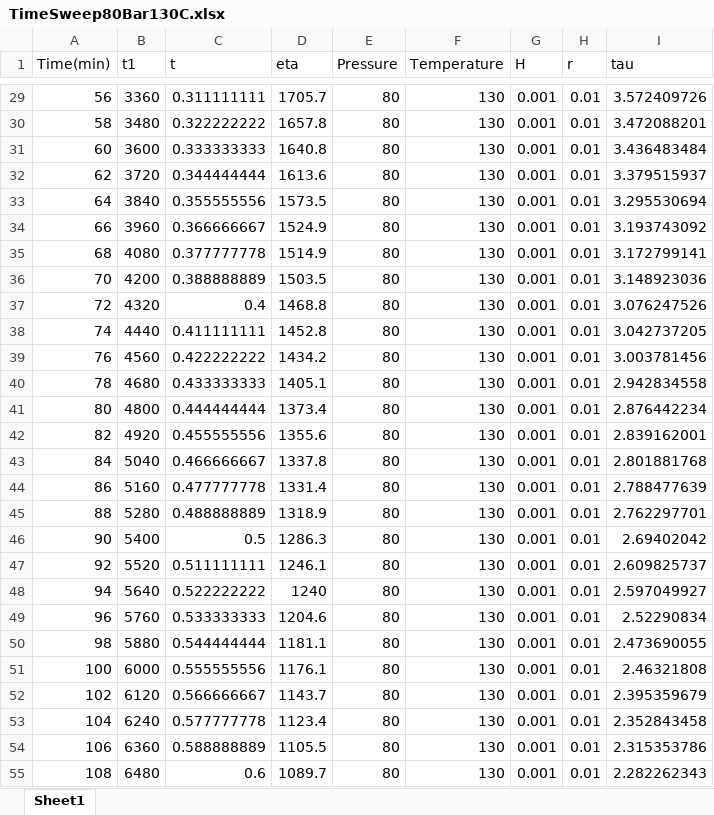
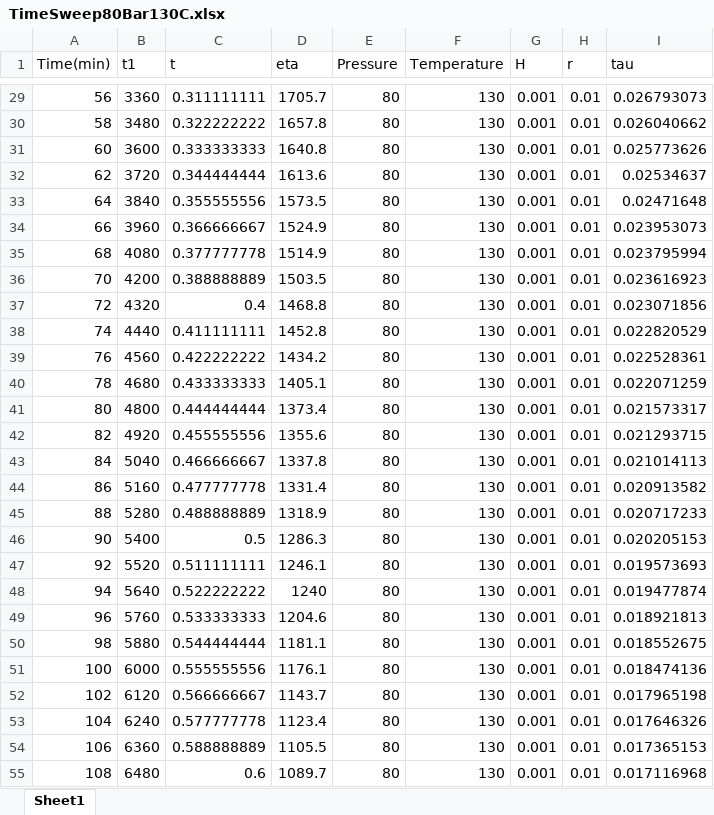
Before and after one commit to khperera/CO2MachineLearning, an Excel workbook: TrainingData/MiscFiles/TimeSweep80Bar130C.xlsx, sheet Sheet1, drawn as a sheet; only a part is shown, gaps mark what is left out; values as stored, in another font and other column widths than the file's, no borders; the diff covers the shown part only; the diff names each change by its address in the sheet, - before the commit and + after, or states it on an @@ line.

```diff
--- a/TrainingData/MiscFiles/TimeSweep80Bar130C.xlsx (sheet Sheet1)
+++ b/TrainingData/MiscFiles/TimeSweep80Bar130C.xlsx (sheet Sheet1)
-I29 (tau): 3.572409726
+I29 (tau): 0.026793073
-I30 (tau): 3.472088201
+I30 (tau): 0.026040662
-I31 (tau): 3.436483484
+I31 (tau): 0.025773626
-I32 (tau): 3.379515937
+I32 (tau): 0.02534637
-I33 (tau): 3.295530694
+I33 (tau): 0.02471648
-I34 (tau): 3.193743092
+I34 (tau): 0.023953073
-I35 (tau): 3.172799141
+I35 (tau): 0.023795994
-I36 (tau): 3.148923036
+I36 (tau): 0.023616923
-I37 (tau): 3.076247526
+I37 (tau): 0.023071856
-I38 (tau): 3.042737205
+I38 (tau): 0.022820529
-I39 (tau): 3.003781456
+I39 (tau): 0.022528361
-I40 (tau): 2.942834558
+I40 (tau): 0.022071259
-I41 (tau): 2.876442234
+I41 (tau): 0.021573317
-I42 (tau): 2.839162001
+I42 (tau): 0.021293715
-I43 (tau): 2.801881768
+I43 (tau): 0.021014113
-I44 (tau): 2.788477639
+I44 (tau): 0.020913582
-I45 (tau): 2.762297701
+I45 (tau): 0.020717233
-I46 (tau): 2.69402042
+I46 (tau): 0.020205153
-I47 (tau): 2.609825737
+I47 (tau): 0.019573693
-I48 (tau): 2.597049927
+I48 (tau): 0.019477874
-I49 (tau): 2.52290834
+I49 (tau): 0.018921813
-I50 (tau): 2.473690055
+I50 (tau): 0.018552675
-I51 (tau): 2.46321808
+I51 (tau): 0.018474136
-I52 (tau): 2.395359679
+I52 (tau): 0.017965198
-I53 (tau): 2.352843458
+I53 (tau): 0.017646326
-I54 (tau): 2.315353786
+I54 (tau): 0.017365153
-I55 (tau): 2.282262343
+I55 (tau): 0.017116968
```
Also changed, not shown: 63 edited cells elsewhere in this sheet, TrainingData/MiscFiles/TimeSweep100Bar130C.xlsx, 4 other files.
